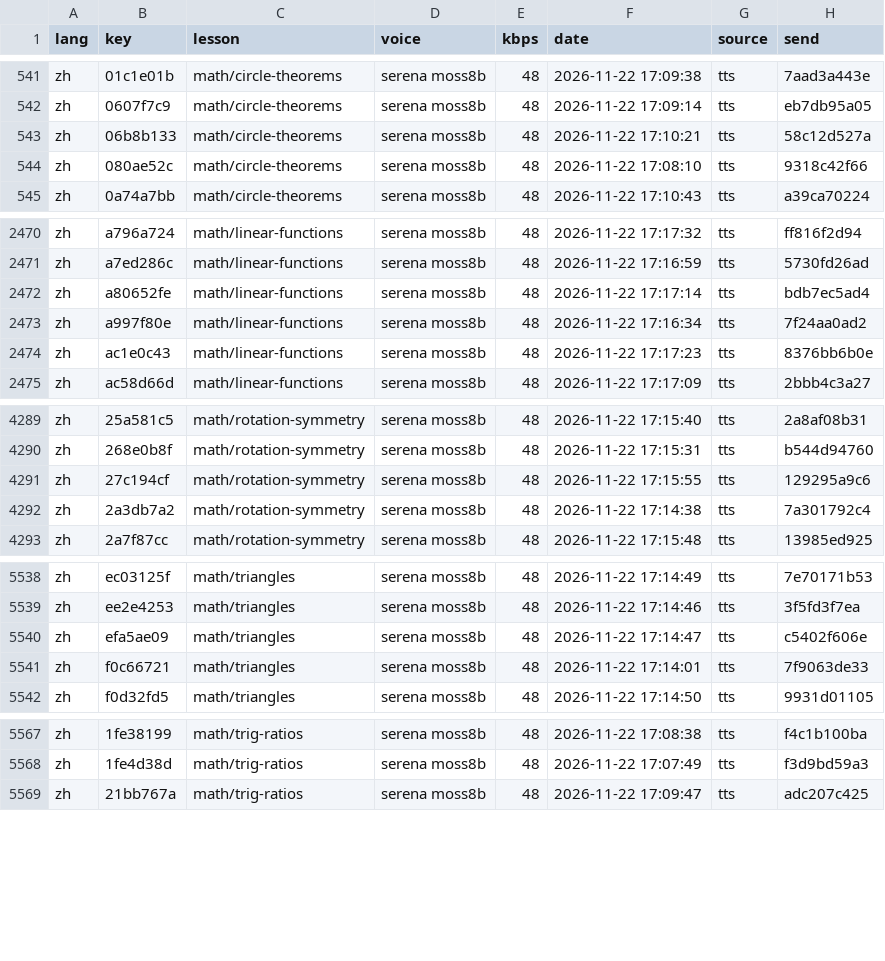
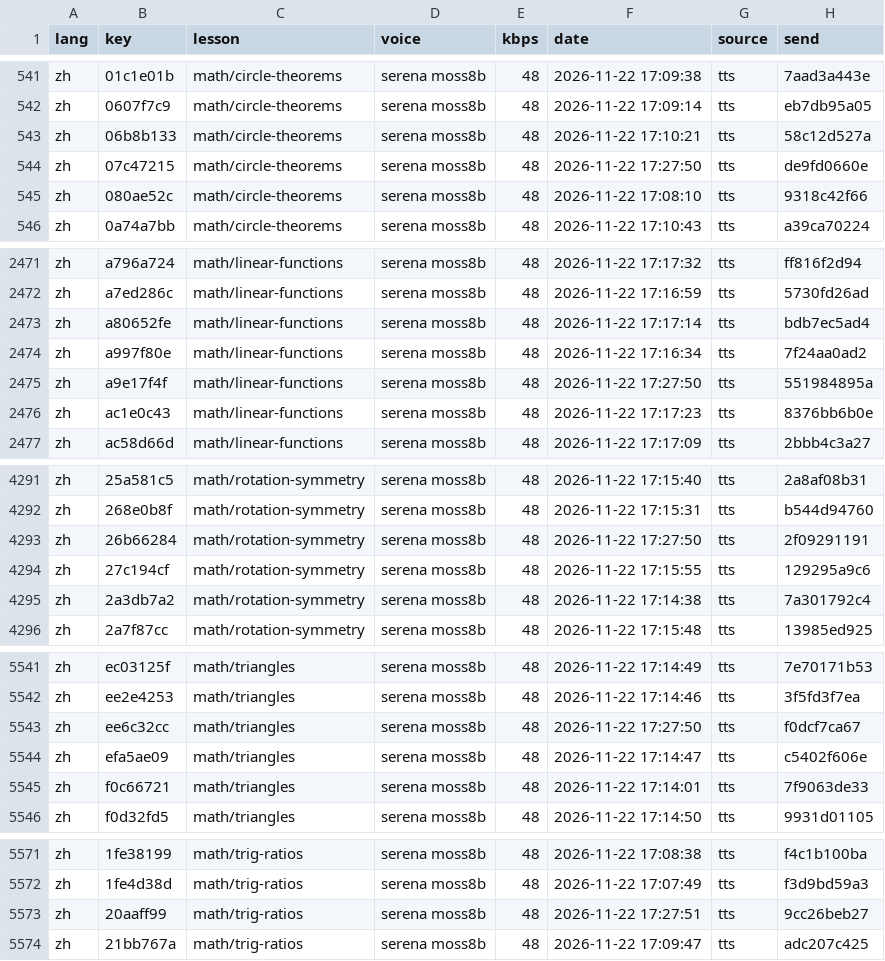
Before and after one commit to gladcolor/gc-audio-lang-math, a TSV file: status/ledger.tsv, drawn as a sheet; only a part is shown, gaps mark what is left out; the diff names each change by its address in the sheet, - before the commit and + after, or states it on an @@ line.

Commit message:
math/trig-ratios: read-aloud (run) - finished (95/95 serena)

```diff
--- a/status/ledger.tsv
+++ b/status/ledger.tsv
+row 544: zh | 07c47215 | math/circle-theorems | serena moss8b | 48 | 2026-11-22 17:27:50 | tts | de9fd0660e
+row 2475: zh | a9e17f4f | math/linear-functions | serena moss8b | 48 | 2026-11-22 17:27:50 | tts | 551984895a
+row 4293: zh | 26b66284 | math/rotation-symmetry | serena moss8b | 48 | 2026-11-22 17:27:50 | tts | 2f09291191
+row 5543: zh | ee6c32cc | math/triangles | serena moss8b | 48 | 2026-11-22 17:27:50 | tts | f0dcf7ca67
+row 5573: zh | 20aaff99 | math/trig-ratios | serena moss8b | 48 | 2026-11-22 17:27:51 | tts | 9cc26beb27
```
Also changed, not shown: 9 other files.
